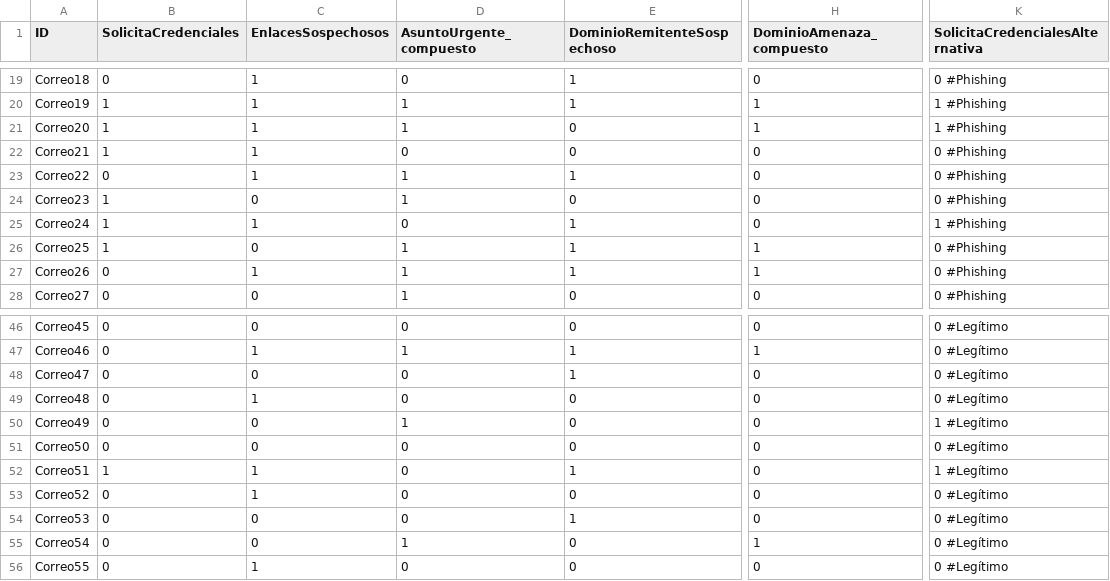
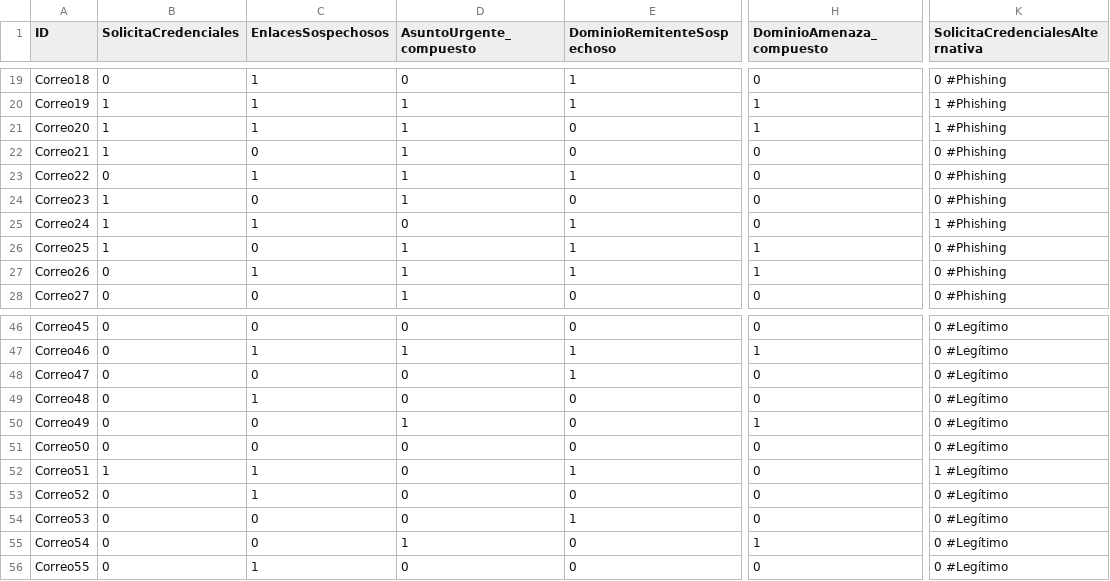
Before and after one commit to NicolasCardinaux/Proyecto-IA, a CSV file: dataset03.csv, drawn as a sheet; only a part is shown, gaps mark what is left out; the diff covers the shown part only; the diff names each change by its address in the sheet, - before the commit and + after, or states it on an @@ line.

```diff
--- a/dataset03.csv
+++ b/dataset03.csv
-C22 (EnlacesSospechosos): 1
+C22 (EnlacesSospechosos): 0
-D22 (AsuntoUrgente_compuesto): 0
+D22 (AsuntoUrgente_compuesto): 1
-H50 (DominioAmenaza_compuesto): 0
+H50 (DominioAmenaza_compuesto): 1
-K50 (SolicitaCredencialesAlternativa): 1 #Legítimo
+K50 (SolicitaCredencialesAlternativa): 0 #Legítimo
```
Also changed, not shown: 21 edited cells elsewhere in this file.
